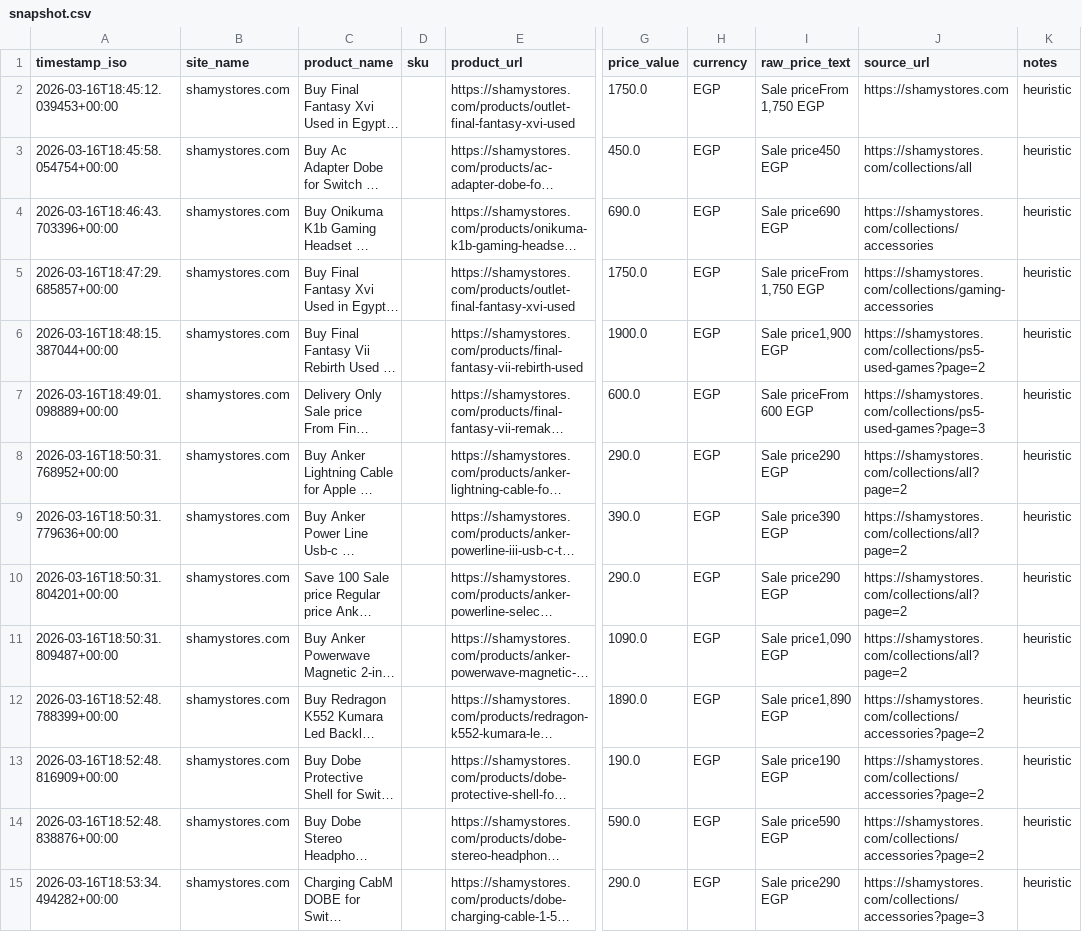
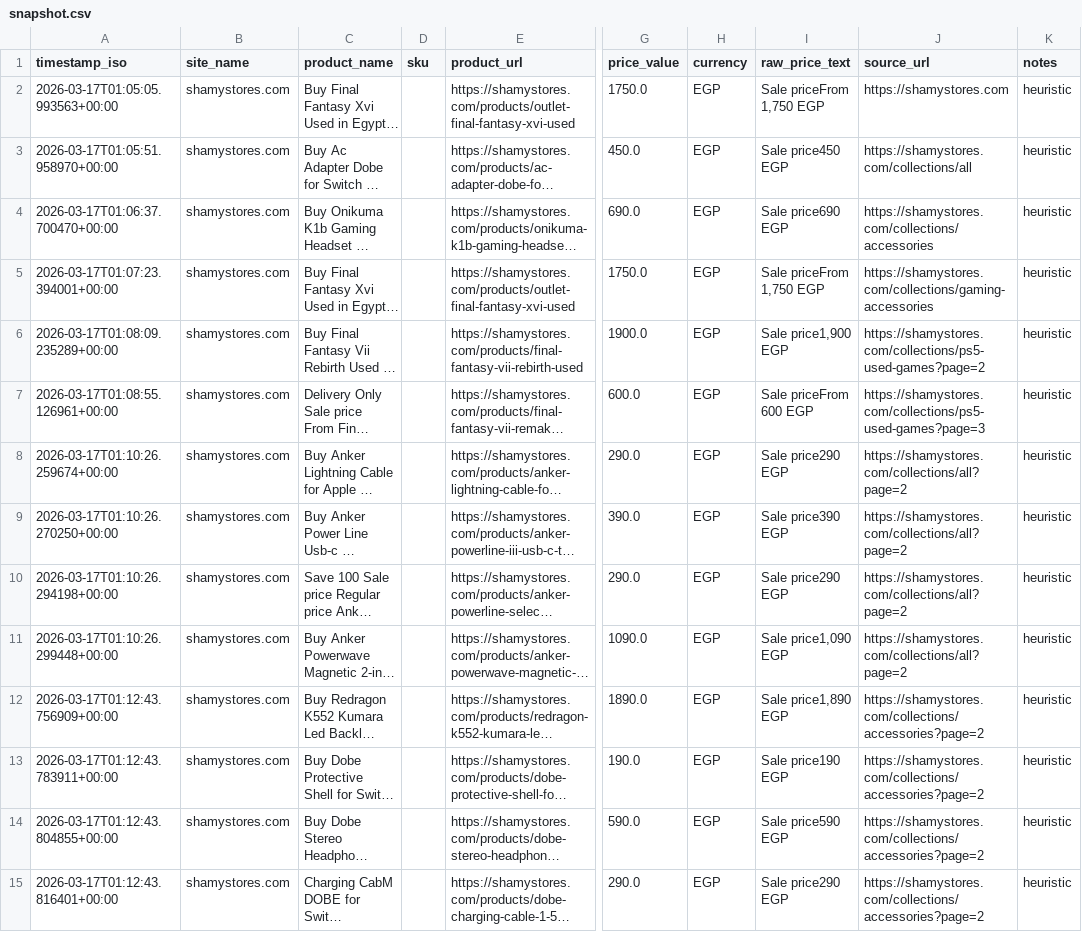
Before and after one commit to Mohanad1206/scraper-final, a CSV file: data/snapshot.csv, drawn as a sheet; only a part is shown, gaps mark what is left out; long unchanged cells end in …; the diff covers the shown part only; the diff names each change by its address in the sheet, - before the commit and + after, or states it on an @@ line.

```diff
--- a/data/snapshot.csv
+++ b/data/snapshot.csv
-A2 (timestamp_iso): 2026-03-16T18:45:12.039453+00:00
+A2 (timestamp_iso): 2026-03-17T01:05:05.993563+00:00
-A3 (timestamp_iso): 2026-03-16T18:45:58.054754+00:00
+A3 (timestamp_iso): 2026-03-17T01:05:51.958970+00:00
-A4 (timestamp_iso): 2026-03-16T18:46:43.703396+00:00
+A4 (timestamp_iso): 2026-03-17T01:06:37.700470+00:00
-A5 (timestamp_iso): 2026-03-16T18:47:29.685857+00:00
+A5 (timestamp_iso): 2026-03-17T01:07:23.394001+00:00
-A6 (timestamp_iso): 2026-03-16T18:48:15.387044+00:00
+A6 (timestamp_iso): 2026-03-17T01:08:09.235289+00:00
-A7 (timestamp_iso): 2026-03-16T18:49:01.098889+00:00
+A7 (timestamp_iso): 2026-03-17T01:08:55.126961+00:00
-A8 (timestamp_iso): 2026-03-16T18:50:31.768952+00:00
+A8 (timestamp_iso): 2026-03-17T01:10:26.259674+00:00
-A9 (timestamp_iso): 2026-03-16T18:50:31.779636+00:00
+A9 (timestamp_iso): 2026-03-17T01:10:26.270250+00:00
-A10 (timestamp_iso): 2026-03-16T18:50:31.804201+00:00
+A10 (timestamp_iso): 2026-03-17T01:10:26.294198+00:00
-A11 (timestamp_iso): 2026-03-16T18:50:31.809487+00:00
+A11 (timestamp_iso): 2026-03-17T01:10:26.299448+00:00
-A12 (timestamp_iso): 2026-03-16T18:52:48.788399+00:00
+A12 (timestamp_iso): 2026-03-17T01:12:43.756909+00:00
-A13 (timestamp_iso): 2026-03-16T18:52:48.816909+00:00
+A13 (timestamp_iso): 2026-03-17T01:12:43.783911+00:00
-A14 (timestamp_iso): 2026-03-16T18:52:48.838876+00:00
+A14 (timestamp_iso): 2026-03-17T01:12:43.804855+00:00
-A15 (timestamp_iso): 2026-03-16T18:53:34.494282+00:00
+A15 (timestamp_iso): 2026-03-17T01:12:43.816401+00:00
-J15 (source_url): https://shamystores.com/collections/accessories?page=3
+J15 (source_url): https://shamystores.com/collections/accessories?page=2
```
Also changed, not shown: 1 added row and 25 edited cells elsewhere in this file, 1 other file.
